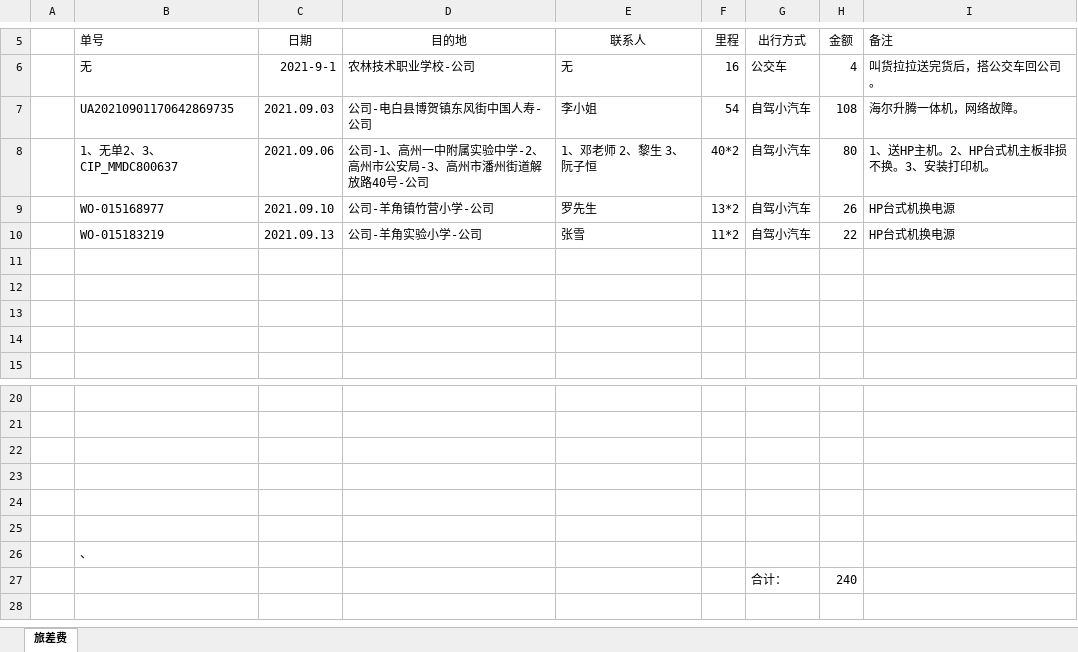
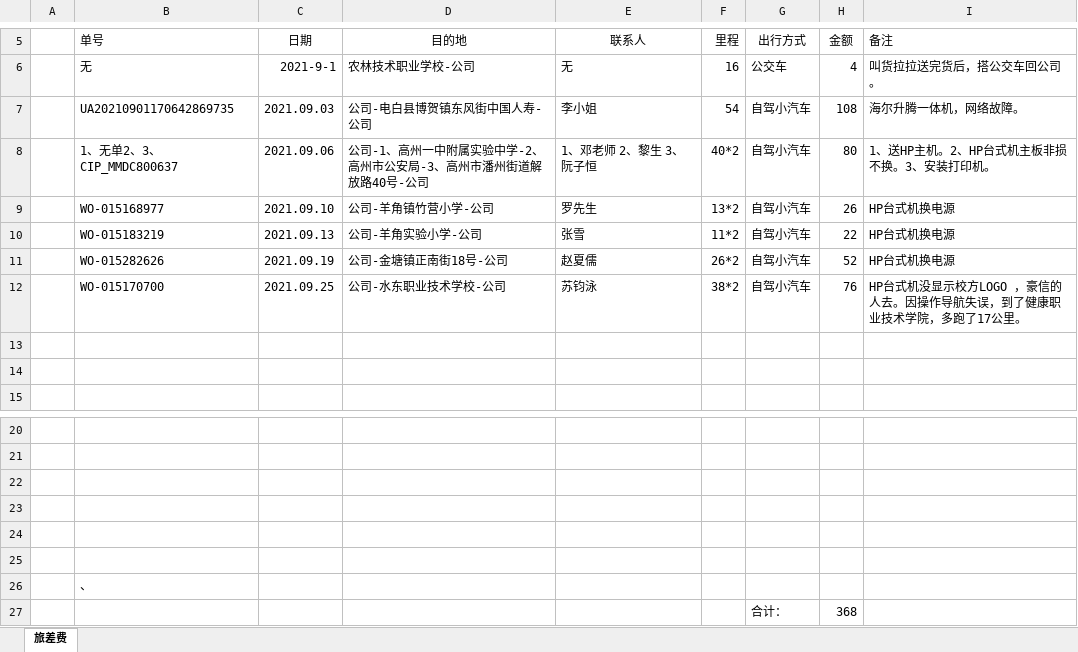
Before and after one commit to ikwen/debianlinux, an Excel workbook: HP/zj/202109.xlsx, sheet 旅差费, drawn as a sheet; only a part is shown, gaps mark what is left out; values as stored, in another font and other column widths than the file's, no borders; the diff names each change by its address in the sheet, - before the commit and + after, or states it on an @@ line.

```diff
--- a/HP/zj/202109.xlsx (sheet 旅差费)
+++ b/HP/zj/202109.xlsx (sheet 旅差费)
-row 11: (empty)
+row 11:  | WO-015282626 | 2021.09.19 | 公司-金塘镇正南街18号-公司 | 赵夏儒 | 26*2 | 自驾小汽车 | 52 | HP台式机换电源
-row 12: (empty)
+row 12:  | WO-015170700 | 2021.09.25 | 公司-水东职业技术学校-公司 | 苏钧泳 | 38*2 | 自驾小汽车 | 76 | HP台式机没显示校方LOGO ，豪信的人去。因操作导航失误，到了健康职业技术学院，多跑了17公里。
-H27 (金额): 240
+H27 (金额): 368
```
Also changed, not shown: 1 other file.
